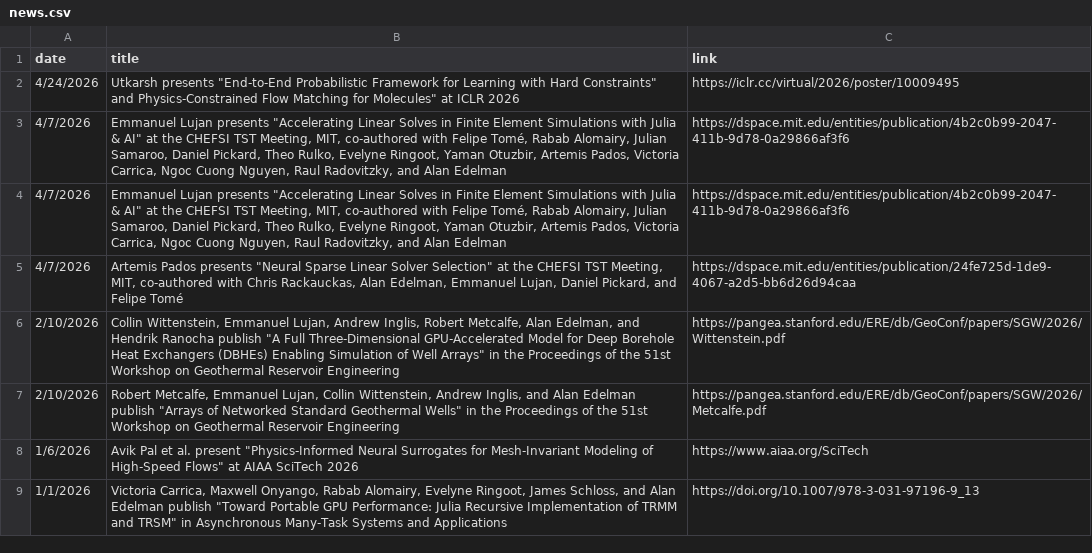
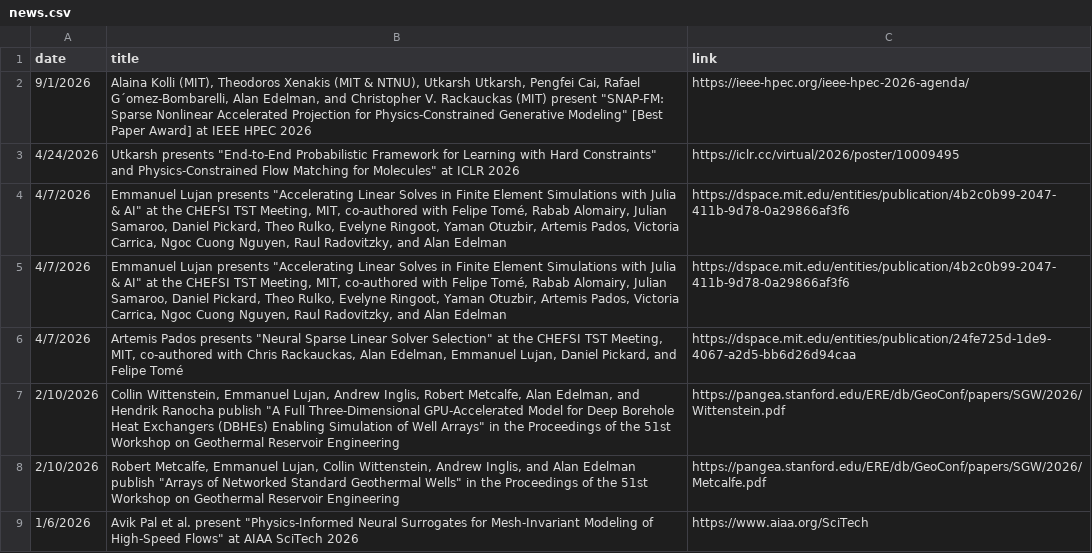
Before and after one commit to JuliaLabs/julialabs.github.io, a CSV file: _assets/news.csv, drawn as a sheet; only a part is shown; the shorter side is filled out with more unchanged rows.

```diff
--- a/_assets/news.csv
+++ b/_assets/news.csv
@@ -1,2 +1,3 @@
 date,title,link
+9/1/2026,"Alaina Kolli (MIT), Theodoros Xenakis (MIT & NTNU), Utkarsh Utkarsh, Pengfei Cai, Rafael G´omez-Bombarelli, Alan Edelman, and Christopher V. Rackauckas (MIT) present ""SNAP-FM: Sparse Nonlinear Accelerated Projection for Physics-Constrained Generative Modeling"" [Best Paper Award] at IEEE HPEC 2026",https://ieee-hpec.org/ieee-hpec-2026-agenda/
 4/24/2026, "Utkarsh presents ""End-to-End Probabilistic Framework for Learning with Hard Constraints"" and "Physics-Constrained Flow Matching for Molecules"  at ICLR 2026, https://iclr.cc/virtual/2026/poster/10009495
```
Also changed, not shown: _assets/people.csv.
